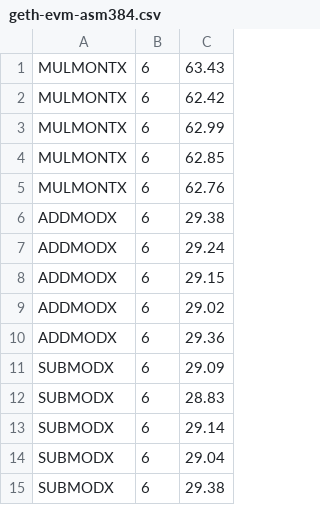
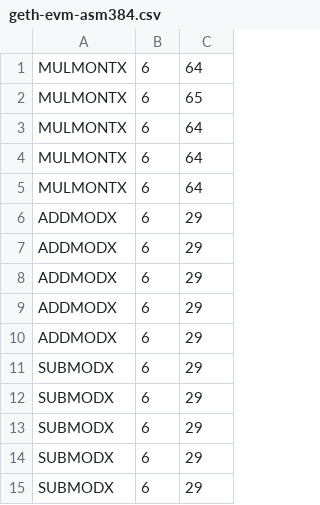
Before and after one commit to jwasinger/evmmax-benchmarks, a CSV file: benchmarks-results/geth-evm-asm384.csv, drawn as a sheet.

```diff
--- a/benchmarks-results/geth-evm-asm384.csv
+++ b/benchmarks-results/geth-evm-asm384.csv
@@ -1,15 +1,15 @@
-MULMONTX,6,63.43
-MULMONTX,6,62.42
-MULMONTX,6,62.99
-MULMONTX,6,62.85
-MULMONTX,6,62.76
-ADDMODX,6,29.38
-ADDMODX,6,29.24
-ADDMODX,6,29.15
-ADDMODX,6,29.02
-ADDMODX,6,29.36
-SUBMODX,6,29.09
-SUBMODX,6,28.83
-SUBMODX,6,29.14
-SUBMODX,6,29.04
-SUBMODX,6,29.38
+MULMONTX,6,64
+MULMONTX,6,65
+MULMONTX,6,64
+MULMONTX,6,64
+MULMONTX,6,64
+ADDMODX,6,29
+ADDMODX,6,29
+ADDMODX,6,29
+ADDMODX,6,29
+ADDMODX,6,29
+SUBMODX,6,29
+SUBMODX,6,29
+SUBMODX,6,29
+SUBMODX,6,29
+SUBMODX,6,29
```
Also changed, not shown: benchmarks-results/geth-evm-eip-5843.csv, benchmarks-results/geth-evm-little-endian.csv, 9 other files.
